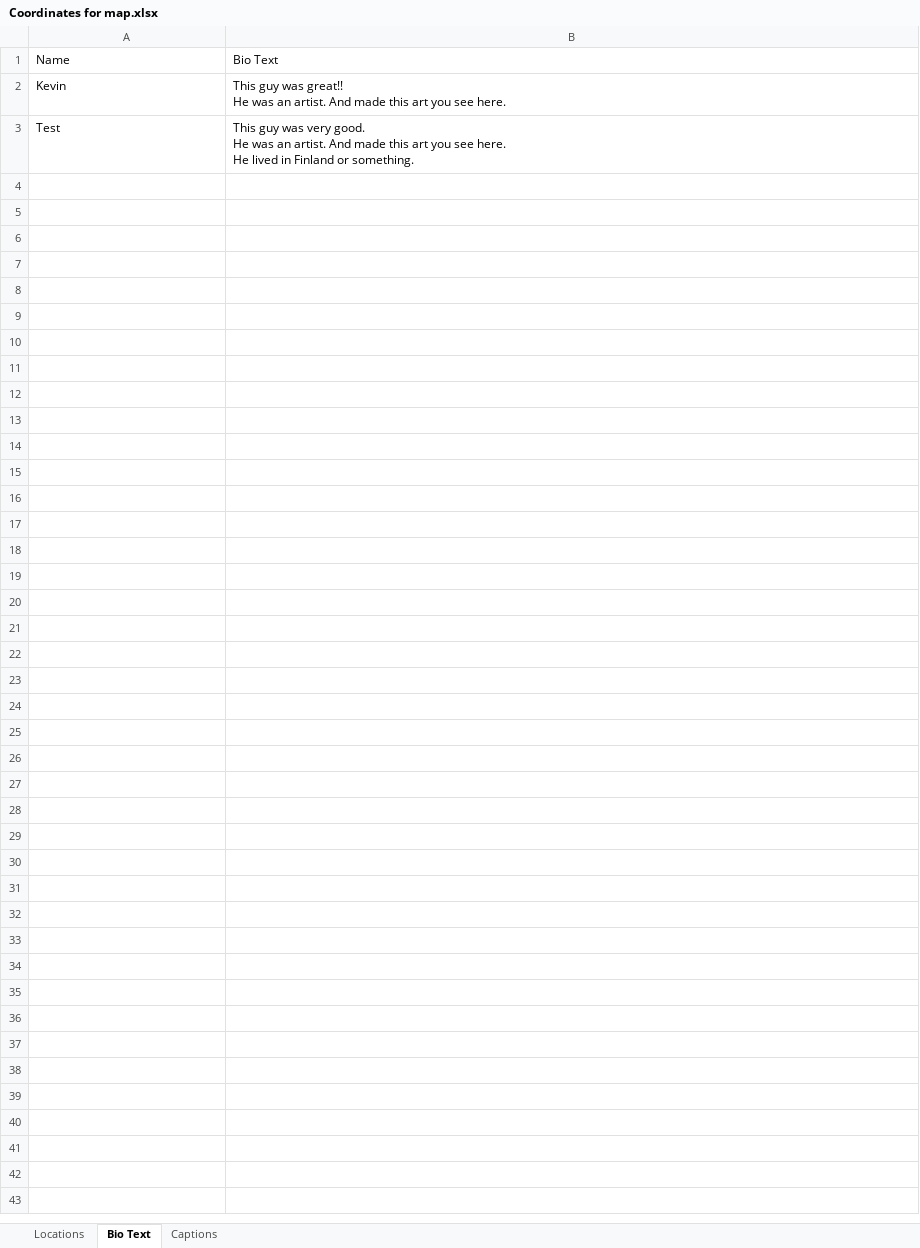
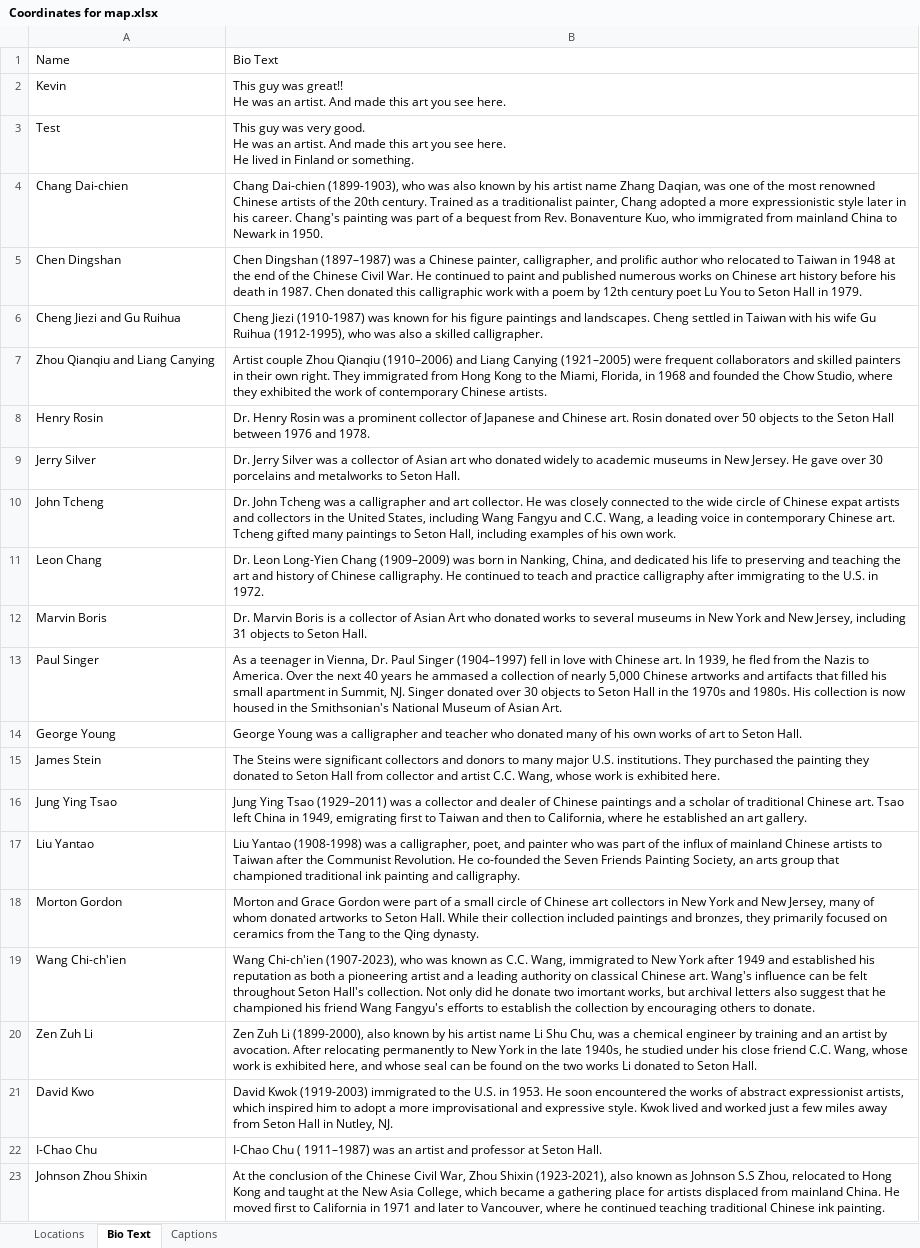
Before and after one commit to ehh2026/project1v1, an Excel workbook: Coordinates for map.xlsx, sheet Bio Text, drawn as a sheet; only a part is shown; values as stored, in another font and other column widths than the file's, no borders; the diff covers the shown part only; the diff names each change by its address in the sheet, - before the commit and + after, or states it on an @@ line.

```diff
--- a/Coordinates for map.xlsx (sheet Bio Text)
+++ b/Coordinates for map.xlsx (sheet Bio Text)
+row 4: Chang Dai-chien | Chang Dai-chien (1899-1903), who was also known by his artist name Zhang Daqian, was one of the most renowned Chinese artists of the 20th century. Trained as a traditionalist painter, Chang adopted a more expressionistic style later in his career. Chang's painting was part of a bequest from Rev. Bonaventure Kuo, who immigrated from mainland China to Newark in 1950.
+row 5: Chen Dingshan | Chen Dingshan (1897–1987) was a Chinese painter, calligrapher, and prolific author who relocated to Taiwan in 1948 at the end of the Chinese Civil War. He continued to paint and published numerous works on Chinese art history before his death in 1987. Chen donated this calligraphic work with a poem by 12th century poet Lu You to Seton Hall in 1979.
+row 6: Cheng Jiezi and Gu Ruihua | Cheng Jiezi (1910-1987) was known for his figure paintings and landscapes. Cheng settled in Taiwan with his wife Gu Ruihua (1912-1995), who was also a skilled calligrapher.
+row 7: Zhou Qianqiu and Liang Canying | Artist couple Zhou Qianqiu (1910–2006) and Liang Canying (1921–2005) were frequent collaborators and skilled painters in their own right. They immigrated from Hong Kong to the Miami, Florida, in 1968 and founded the Chow Studio, where they exhibited the work of contemporary Chinese artists.
+row 8: Henry Rosin | Dr. Henry Rosin was a prominent collector of Japanese and Chinese art. Rosin donated over 50 objects to the Seton Hall between 1976 and 1978.
+row 9: Jerry Silver | Dr. Jerry Silver was a collector of Asian art who donated widely to academic museums in New Jersey. He gave over 30 porcelains and metalworks to Seton Hall.
+row 10: John Tcheng | Dr. John Tcheng was a calligrapher and art collector. He was closely connected to the wide circle of Chinese expat artists and collectors in the United States, including Wang Fangyu and C.C. Wang, a leading voice in contemporary Chinese art. Tcheng gifted many paintings to Seton Hall, including examples of his own work.
+row 11: Leon Chang | Dr. Leon Long-Yien Chang (1909–2009) was born in Nanking, China, and dedicated his life to preserving and teaching the art and history of Chinese calligraphy. He continued to teach and practice calligraphy after immigrating to the U.S. in 1972.
+row 12: Marvin Boris | Dr. Marvin Boris is a collector of Asian Art who donated works to several museums in New York and New Jersey, including 31 objects to Seton Hall.
+row 13: Paul Singer | As a teenager in Vienna, Dr. Paul Singer (1904–1997) fell in love with Chinese art. In 1939, he fled from the Nazis to America. Over the next 40 years he ammased a collection of nearly 5,000 Chinese artworks and artifacts that filled his small apartment in Summit, NJ. Singer donated over 30 objects to Seton Hall in the 1970s and 1980s. His collection is now housed in the Smithsonian's National Museum of Asian Art.
+row 14: George Young | George Young was a calligrapher and teacher who donated many of his own works of art to Seton Hall.
+row 15: James Stein | The Steins were significant collectors and donors to many major U.S. institutions. They purchased the painting they donated to Seton Hall from collector and artist C.C. Wang, whose work is exhibited here.
+row 16: Jung Ying Tsao | Jung Ying Tsao (1929–2011) was a collector and dealer of Chinese paintings and a scholar of traditional Chinese art. Tsao left China in 1949, emigrating first to Taiwan and then to California, where he established an art gallery.
+row 17: Liu Yantao | Liu Yantao (1908-1998) was a calligrapher, poet, and painter who was part of the influx of mainland Chinese artists to Taiwan after the Communist Revolution. He co-founded the Seven Friends Painting Society, an arts group that championed traditional ink painting and calligraphy.
+row 18: Morton Gordon | Morton and Grace Gordon were part of a small circle of Chinese art collectors in New York and New Jersey, many of whom donated artworks to Seton Hall. While their collection included paintings and bronzes, they primarily focused on ceramics from the Tang to the Qing dynasty.
+row 19: Wang Chi-ch'ien | Wang Chi-ch'ien (1907-2023), who was known as C.C. Wang, immigrated to New York after 1949 and established his reputation as both a pioneering artist and a leading authority on classical Chinese art. Wang's influence can be felt throughout Seton Hall's collection. Not only did he donate two imortant works, but archival letters also suggest that he championed his friend Wang Fangyu's efforts to establish the collection by encouraging others to donate.
+row 20: Zen Zuh Li | Zen Zuh Li (1899-2000), also known by his artist name Li Shu Chu, was a chemical engineer by training and an artist by avocation. After relocating permanently to New York in the late 1940s, he studied under his close friend C.C. Wang, whose work is exhibited here, and whose seal can be found on the two works Li donated to Seton Hall.
+row 21: David Kwo | David Kwok (1919-2003) immigrated to the U.S. in 1953. He soon encountered the works of abstract expressionist artists, which inspired him to adopt a more improvisational and expressive style. Kwok lived and worked just a few miles away from Seton Hall in Nutley, NJ.
+row 22: I-Chao Chu | I-Chao Chu ( 1911–1987) was an artist and professor at Seton Hall.
+row 23: Johnson Zhou Shixin | At the conclusion of the Chinese Civil War, Zhou Shixin (1923-2021), also known as Johnson S.S Zhou, relocated to Hong Kong and taught at the New Asia College, which became a gathering place for artists displaced from mainland China. He moved first to California in 1971 and later to Vancouver, where he continued teaching traditional Chinese ink painting.
```
Also changed, not shown: 9 added rows elsewhere in this sheet, sheet Captions, 5 other files.
